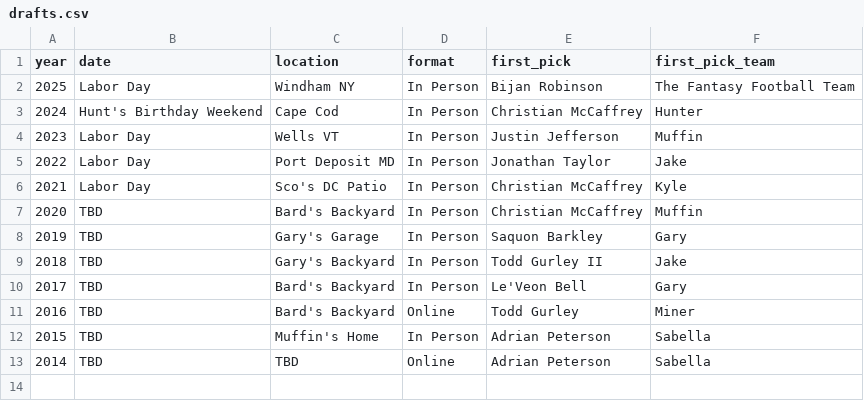
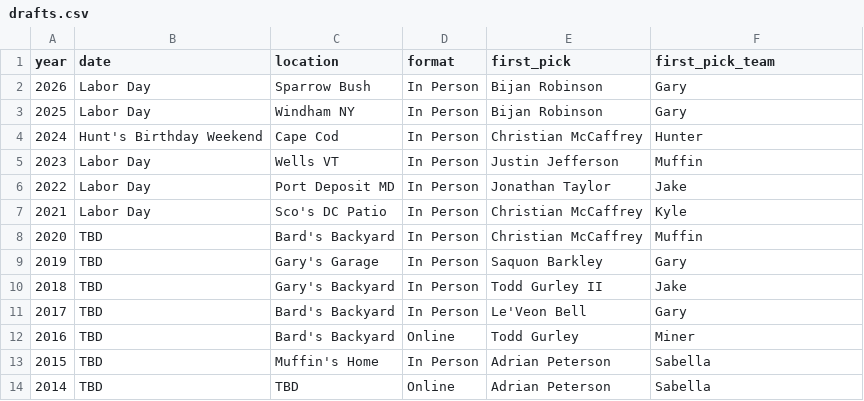
Before and after one commit to cravisjuice18-25/krusty-krab-league-site, a CSV file: data/drafts.csv, drawn as a sheet.

Commit message:
Update drafts.csv

```diff
--- a/data/drafts.csv
+++ b/data/drafts.csv
@@ -1,3 +1,4 @@
 year,date,location,format,first_pick,first_pick_team
-2025,Labor Day,Windham NY,In Person,Bijan Robinson,The Fantasy Football Team
+2026,Labor Day,Sparrow Bush,In Person,Bijan Robinson,Gary
+2025,Labor Day,Windham NY,In Person,Bijan Robinson,Gary
 2024,Hunt's Birthday Weekend,Cape Cod,In Person,Christian McCaffrey,Hunter
```
